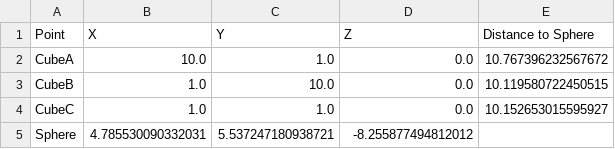
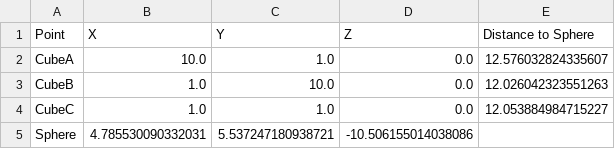
Before and after one commit to KenSu2003/Multilateration-3D-Positioning, a CSV file: tag_data.csv, drawn as a sheet.

```diff
--- a/tag_data.csv
+++ b/tag_data.csv
@@ -1,5 +1,5 @@
 Point,X,Y,Z,Distance to Sphere
-CubeA,10.0,1.0,0.0,10.767396232567672
-CubeB,1.0,10.0,0.0,10.119580722450515
-CubeC,1.0,1.0,0.0,10.152653015595927
-Sphere,4.785530090332031,5.537247180938721,-8.255877494812012,
+CubeA,10.0,1.0,0.0,12.576032824335607
+CubeB,1.0,10.0,0.0,12.026042323551263
+CubeC,1.0,1.0,0.0,12.053884984715227
+Sphere,4.785530090332031,5.537247180938721,-10.506155014038086,
```
Also changed, not shown: 3 other files.
